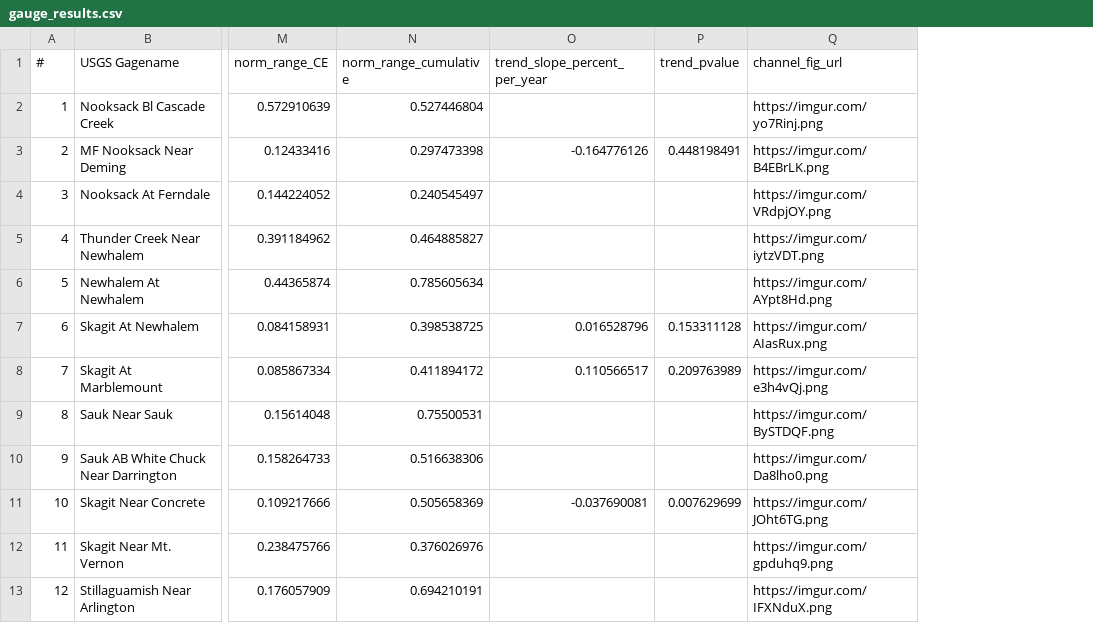
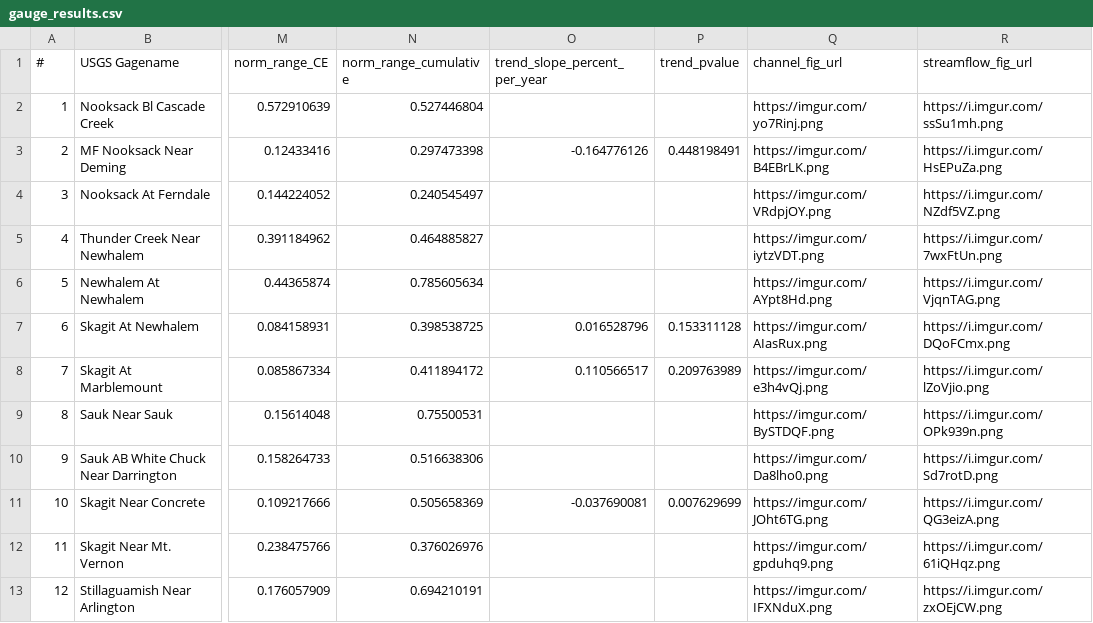
Before and after one commit to shelbyahrendt/Washington-State-channel-change-and-flood-risk, a CSV file: study_data/gauge_results.csv, drawn as a sheet; only a part is shown, gaps mark what is left out; the diff names each change by its address in the sheet, - before the commit and + after, or states it on an @@ line.

Commit message:
added streamflow change plot and data

```diff
--- a/study_data/gauge_results.csv
+++ b/study_data/gauge_results.csv
+column R (streamflow_fig_url), rows 2-13: https://i.imgur.com/ssSu1mh.png | https://i.imgur.com/HsEPuZa.png | https://i.imgur.com/NZdf5VZ.png | https://i.imgur.com/7wxFtUn.png | https://i.imgur.com/VjqnTAG.png | https://i.imgur.com/DQoFCmx.png | https://i.imgur.com/lZoVjio.png | https://i.imgur.com/OPk939n.png | https://i.imgur.com/Sd7rotD.png | https://i.imgur.com/QG3eizA.png | https://i.imgur.com/61iQHqz.png | https://i.imgur.com/zxOEjCW.png
```
Also changed, not shown: 56 other files.
